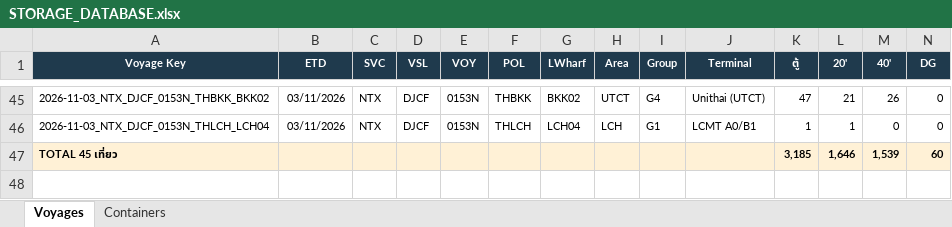
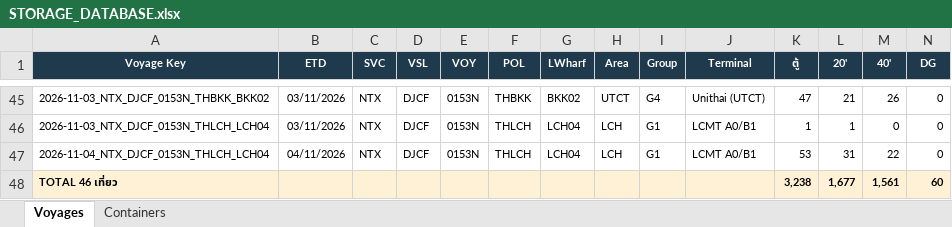
Before and after one commit to sirichai1265/hal-storage-calculator, an Excel workbook: DATABASE/STORAGE_DATABASE.xlsx, sheet Voyages, drawn as a sheet; only a part is shown, gaps mark what is left out; values as stored, in another font and other column widths than the file's, no borders; removed rows and columns are numbered as before the commit, all else as after; rows hold the shown columns only; the diff names each change by its address in the sheet, - before the commit and + after, or states it on an @@ line.

```diff
--- a/DATABASE/STORAGE_DATABASE.xlsx (sheet Voyages)
+++ b/DATABASE/STORAGE_DATABASE.xlsx (sheet Voyages)
-row 47: TOTAL 45 เที่ยว |  |  |  |  |  |  |  |  |  | 3,185 | 1,646 | 1,539 | 60
+row 47: 2026-11-04_NTX_DJCF_0153N_THLCH_LCH04 | 04/11/2026 | NTX | DJCF | 0153N | THLCH | LCH04 | LCH | G1 | LCMT A0/B1 | 53 | 31 | 22 | 0
+row 48: TOTAL 46 เที่ยว |  |  |  |  |  |  |  |  |  | 3,238 | 1,677 | 1,561 | 60
```
Also changed, not shown: sheet Containers, 6 other files.
